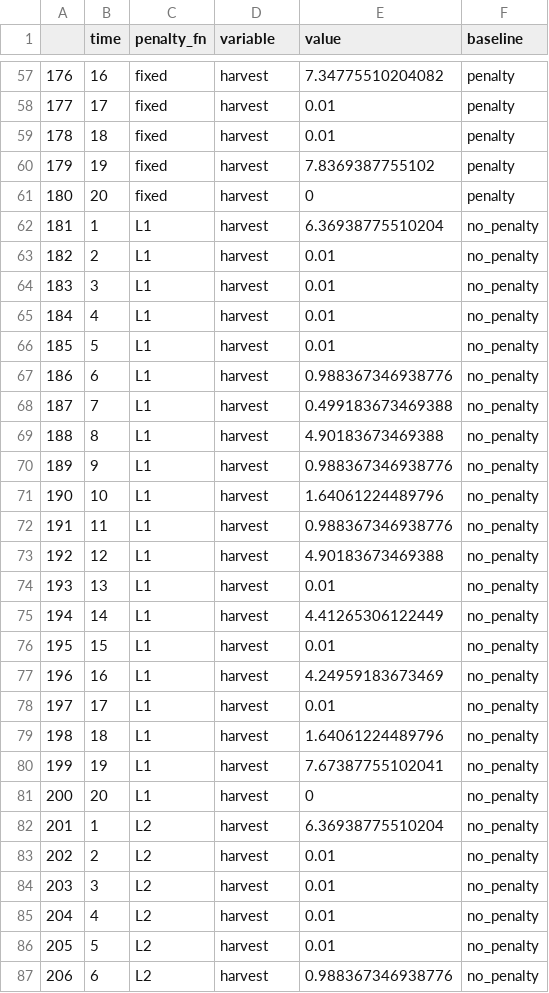
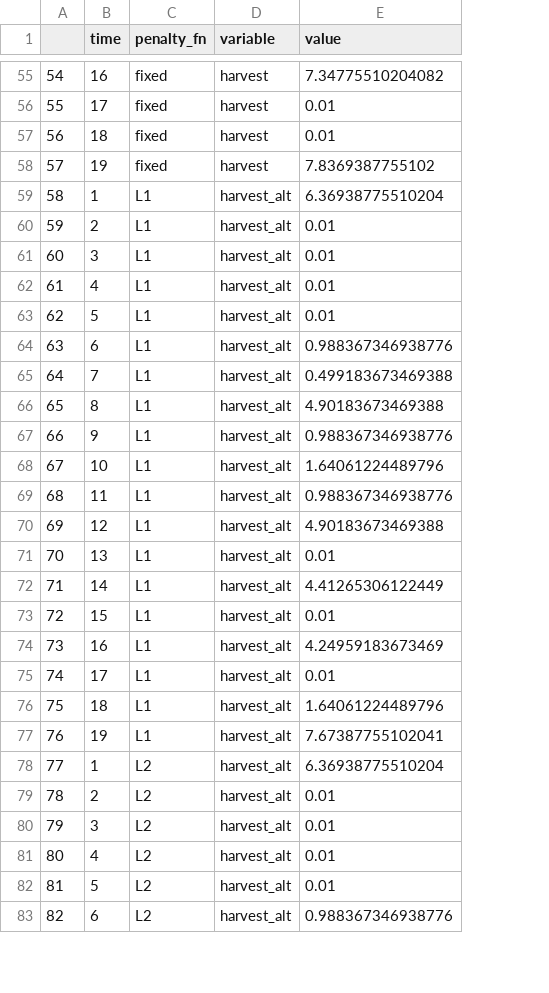
Before and after one commit to cboettig/pdg_control, a CSV file: manuscripts/components/data/figure3.csv, drawn as a sheet; only a part is shown, gaps mark what is left out; removed rows and columns are numbered as before the commit, all else as after; the diff covers the shown part only; the diff names each change by its address in the sheet, - before the commit and + after, or states it on an @@ line.

```diff
--- a/manuscripts/components/data/figure3.csv
+++ b/manuscripts/components/data/figure3.csv
-column A, rows 57-60: 176 | 177 | 178 | 179; rows 62-80: 181 | 182 | 183 | 184 | 185 | 186 | 187 | 188 | 189 | 190 | 191 | 192 | 193 | 194 | 195 | 196 | 197 | 198 | 199; rows 82-87: 201 | 202 | 203 | 204 | 205 | 206
+column A, rows 55-83: 54 | 55 | 56 | 57 | 58 | 59 | 60 | 61 | 62 | 63 | 64 | 65 | 66 | 67 | 68 | 69 | 70 | 71 | 72 | 73 | 74 | 75 | 76 | 77 | 78 | 79 | 80 | 81 | 82
-column F (baseline), rows 57-60: all penalty; rows 62-80: all no_penalty; rows 82-87: all no_penalty
-row 61: 180 | 20 | fixed | harvest | 0 | penalty
-D59:D77 (variable): harvest
+D59:D77 (variable): harvest_alt
-row 81: 200 | 20 | L1 | harvest | 0 | no_penalty
-D78:D83 (variable): harvest
+D78:D83 (variable): harvest_alt
```
Also changed, not shown: 4 removed rows and 32 edited cells elsewhere in this file, 44 other files.
